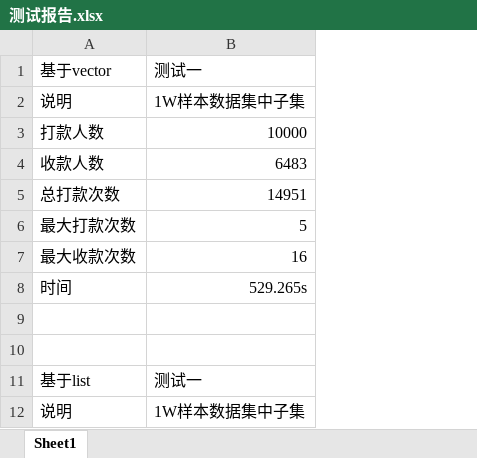
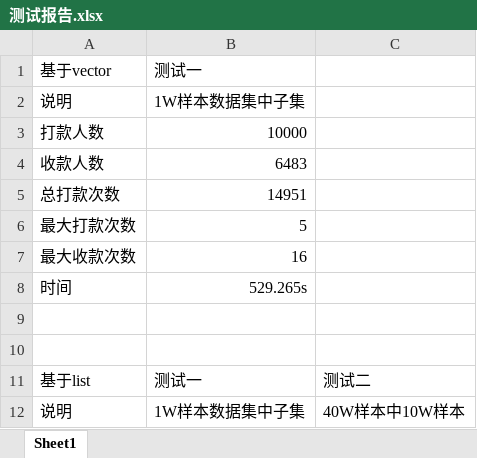
Before and after one commit to lnianhong/RequireMatch, an Excel workbook: document/测试报告.xlsx, sheet Sheet1, drawn as a sheet; only a part is shown; values as stored, in another font and other column widths than the file's, no borders; the diff names each change by its address in the sheet, - before the commit and + after, or states it on an @@ line.

```diff
--- a/document/测试报告.xlsx (sheet Sheet1)
+++ b/document/测试报告.xlsx (sheet Sheet1)
+column C, rows 11-12: 测试二 | 40W样本中10W样本
```
Also changed, not shown: 14 other files.
